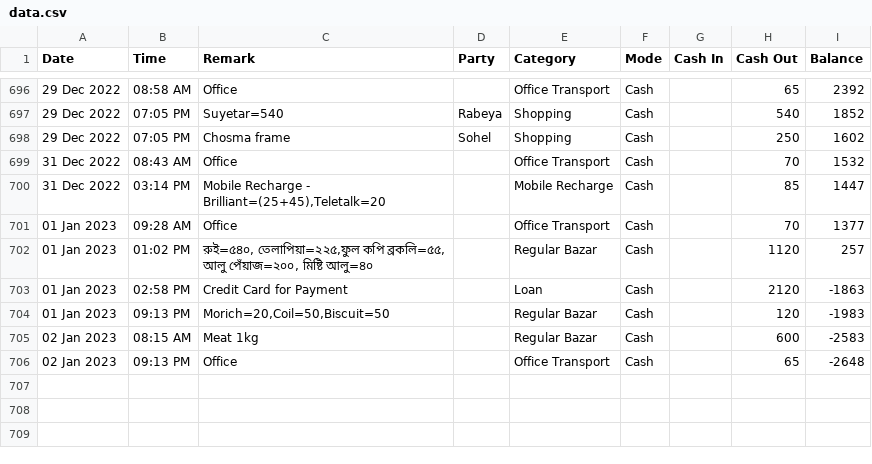
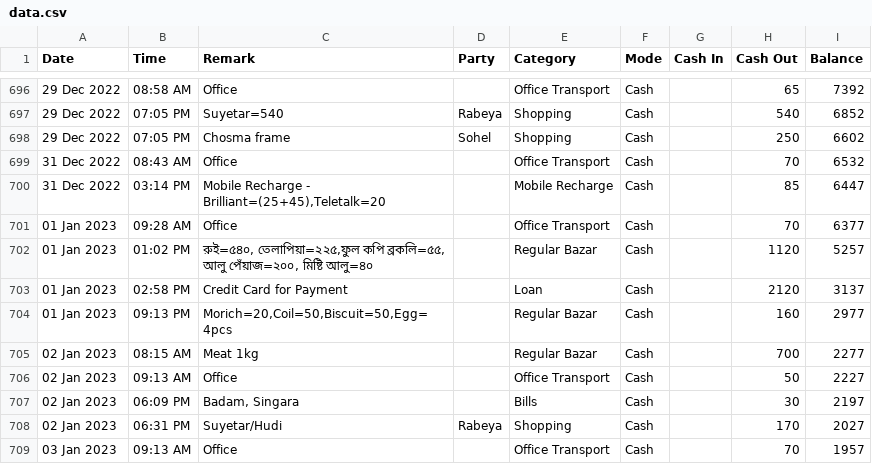
Before and after one commit to sohelranacse/analysis-data, a CSV file: budget/data.csv, drawn as a sheet; only a part is shown, gaps mark what is left out; the diff covers the shown part only; the diff names each change by its address in the sheet, - before the commit and + after, or states it on an @@ line.

```diff
--- a/budget/data.csv
+++ b/budget/data.csv
-I696 (Balance): 2392
+I696 (Balance): 7392
-I697 (Balance): 1852
+I697 (Balance): 6852
-I698 (Balance): 1602
+I698 (Balance): 6602
-I699 (Balance): 1532
+I699 (Balance): 6532
-I700 (Balance): 1447
+I700 (Balance): 6447
-I701 (Balance): 1377
+I701 (Balance): 6377
-I702 (Balance): 257
+I702 (Balance): 5257
-I703 (Balance): -1863
+I703 (Balance): 3137
-C704 (Remark): Morich=20,Coil=50,Biscuit=50
+C704 (Remark): Morich=20,Coil=50,Biscuit=50,Egg=4pcs
-H704 (Cash Out): 120
+H704 (Cash Out): 160
-I704 (Balance): -1983
+I704 (Balance): 2977
-H705 (Cash Out): 600
+H705 (Cash Out): 700
-I705 (Balance): -2583
+I705 (Balance): 2277
-B706 (Time): 09:13 PM
+B706 (Time): 09:13 AM
-H706 (Cash Out): 65
+H706 (Cash Out): 50
-I706 (Balance): -2648
+I706 (Balance): 2227
+row 707: 02 Jan 2023 | 06:09 PM | Badam, Singara |  | Bills | Cash |  | 30 | 2197
+row 708: 02 Jan 2023 | 06:31 PM | Suyetar/Hudi | Rabeya | Shopping | Cash |  | 170 | 2027
+row 709: 03 Jan 2023 | 09:13 AM | Office |  | Office Transport | Cash |  | 70 | 1957
```
Also changed, not shown: 55 edited cells elsewhere in this file, budget/budget.csv.
